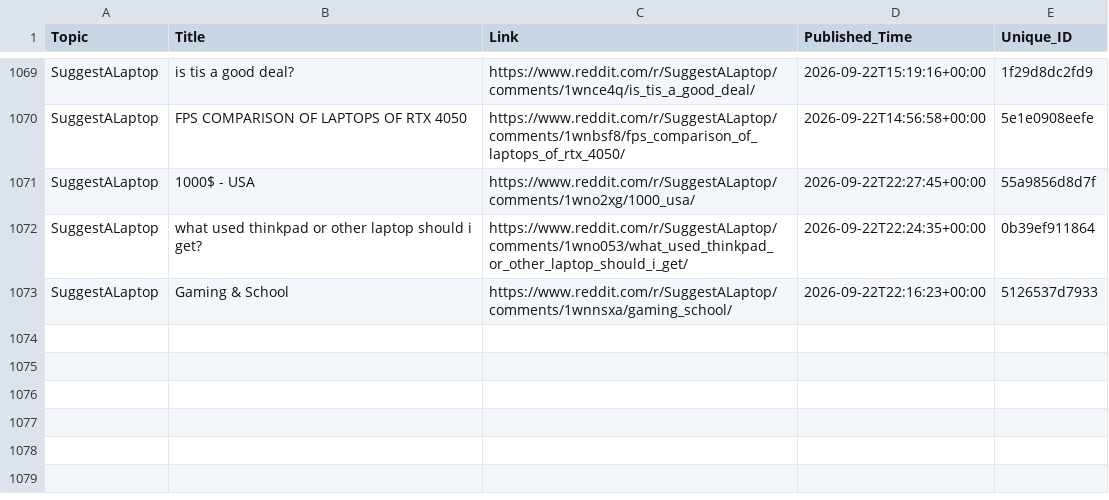
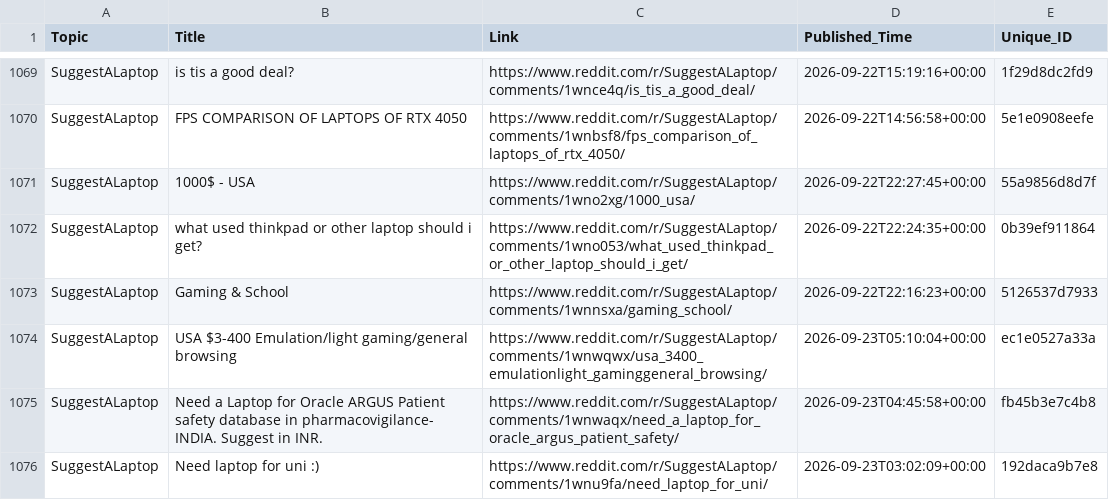
Before and after one commit to sidhu2690/EB_reddit, a CSV file: posts.csv, drawn as a sheet; only a part is shown, gaps mark what is left out; the diff names each change by its address in the sheet, - before the commit and + after, or states it on an @@ line.

```diff
--- a/posts.csv
+++ b/posts.csv
+row 1074: SuggestALaptop | USA $3-400 Emulation/light gaming/general browsing | https://www.reddit.com/r/SuggestALaptop/comments/1wnwqwx/usa_3400_emulationlight_gaminggeneral_browsing/ | 2026-09-23T05:10:04+00:00 | ec1e0527a33a
+row 1075: SuggestALaptop | Need a Laptop for Oracle ARGUS Patient safety database in pharmacovigilance- INDIA. Suggest in INR. | https://www.reddit.com/r/SuggestALaptop/comments/1wnwaqx/need_a_laptop_for_oracle_argus_patient_safety/ | 2026-09-23T04:45:58+00:00 | fb45b3e7c4b8
+row 1076: SuggestALaptop | Need laptop for uni :) | https://www.reddit.com/r/SuggestALaptop/comments/1wnu9fa/need_laptop_for_uni/ | 2026-09-23T03:02:09+00:00 | 192daca9b7e8
```
